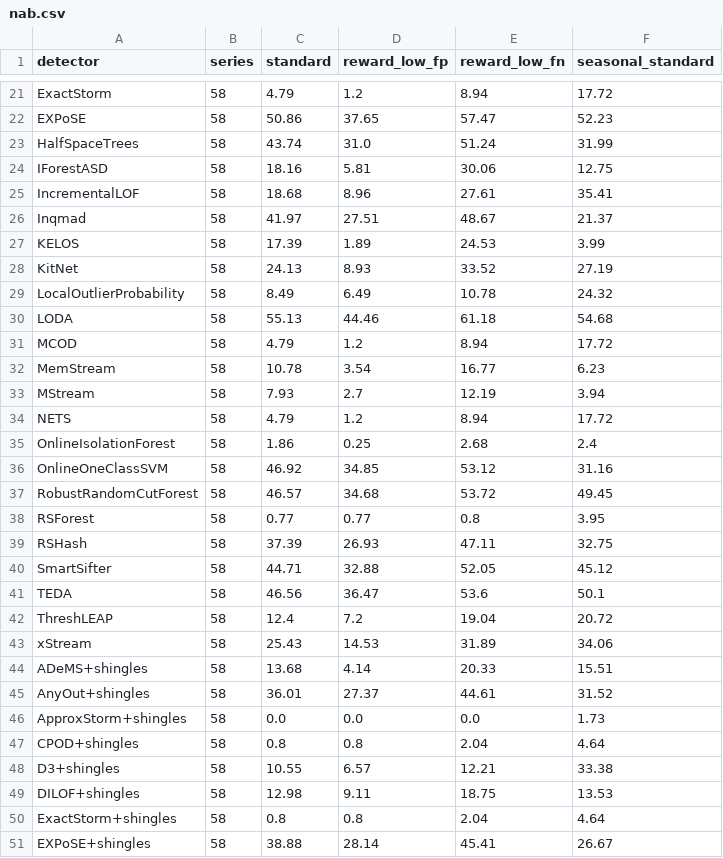
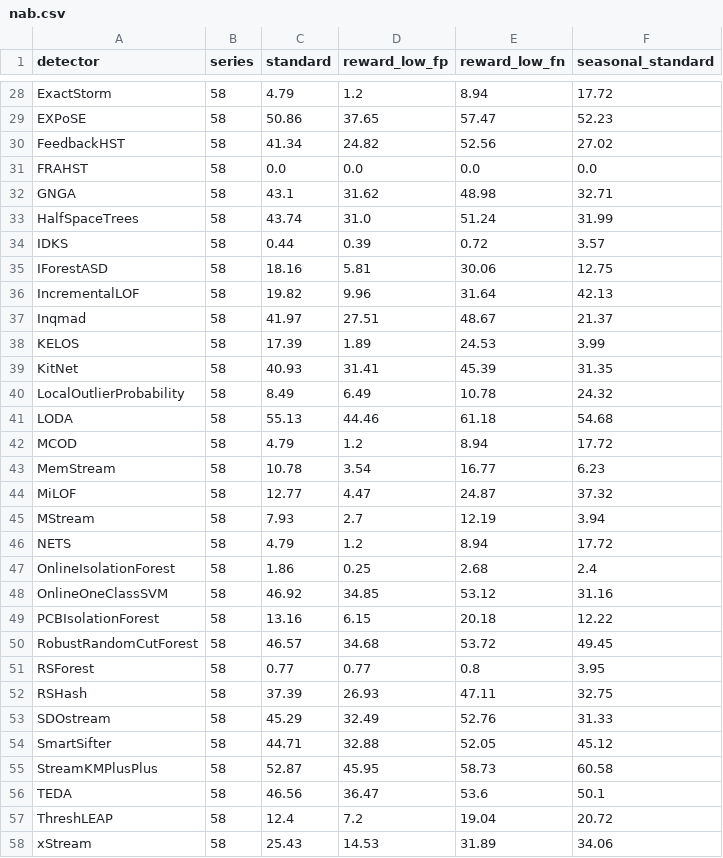
Before and after one commit to selimfirat/pysad, a CSV file: docs/benchmark/nab.csv, drawn as a sheet; only a part is shown, gaps mark what is left out; the shorter side is filled out with more unchanged rows; the diff covers the shown part only.

Commit message:
docs: update benchmark results

```diff
--- a/docs/benchmark/nab.csv
+++ b/docs/benchmark/nab.csv
@@ -22,8 +29,12 @@ ExactStorm,58,4.79,1.2,8.94,17.72
 EXPoSE,58,50.86,37.65,57.47,52.23
+FeedbackHST,58,41.34,24.82,52.56,27.02
+FRAHST,58,0.0,0.0,0.0,0.0
+GNGA,58,43.1,31.62,48.98,32.71
 HalfSpaceTrees,58,43.74,31.0,51.24,31.99
+IDKS,58,0.44,0.39,0.72,3.57
 IForestASD,58,18.16,5.81,30.06,12.75
-IncrementalLOF,58,18.68,8.96,27.61,35.41
+IncrementalLOF,58,19.82,9.96,31.64,42.13
 Inqmad,58,41.97,27.51,48.67,21.37
 KELOS,58,17.39,1.89,24.53,3.99
-KitNet,58,24.13,8.93,33.52,27.19
+KitNet,58,40.93,31.41,45.39,31.35
 LocalOutlierProbability,58,8.49,6.49,10.78,24.32
@@ -32,2 +43,3 @@ MCOD,58,4.79,1.2,8.94,17.72
 MemStream,58,10.78,3.54,16.77,6.23
+MiLOF,58,12.77,4.47,24.87,37.32
 MStream,58,7.93,2.7,12.19,3.94
@@ -36,2 +48,3 @@ OnlineIsolationForest,58,1.86,0.25,2.68,2.4
 OnlineOneClassSVM,58,46.92,34.85,53.12,31.16
+PCBIsolationForest,58,13.16,6.15,20.18,12.22
 RobustRandomCutForest,58,46.57,34.68,53.72,49.45
@@ -39,3 +52,5 @@ RSForest,58,0.77,0.77,0.8,3.95
 RSHash,58,37.39,26.93,47.11,32.75
+SDOstream,58,45.29,32.49,52.76,31.33
 SmartSifter,58,44.71,32.88,52.05,45.12
+StreamKMPlusPlus,58,52.87,45.95,58.73,60.58
 TEDA,58,46.56,36.47,53.6,50.1
```
Also changed, not shown: 19 added rows and 14 edited cells elsewhere in this file, docs/benchmark/alerts.csv, docs/benchmark/datasets.csv, 13 other files.
